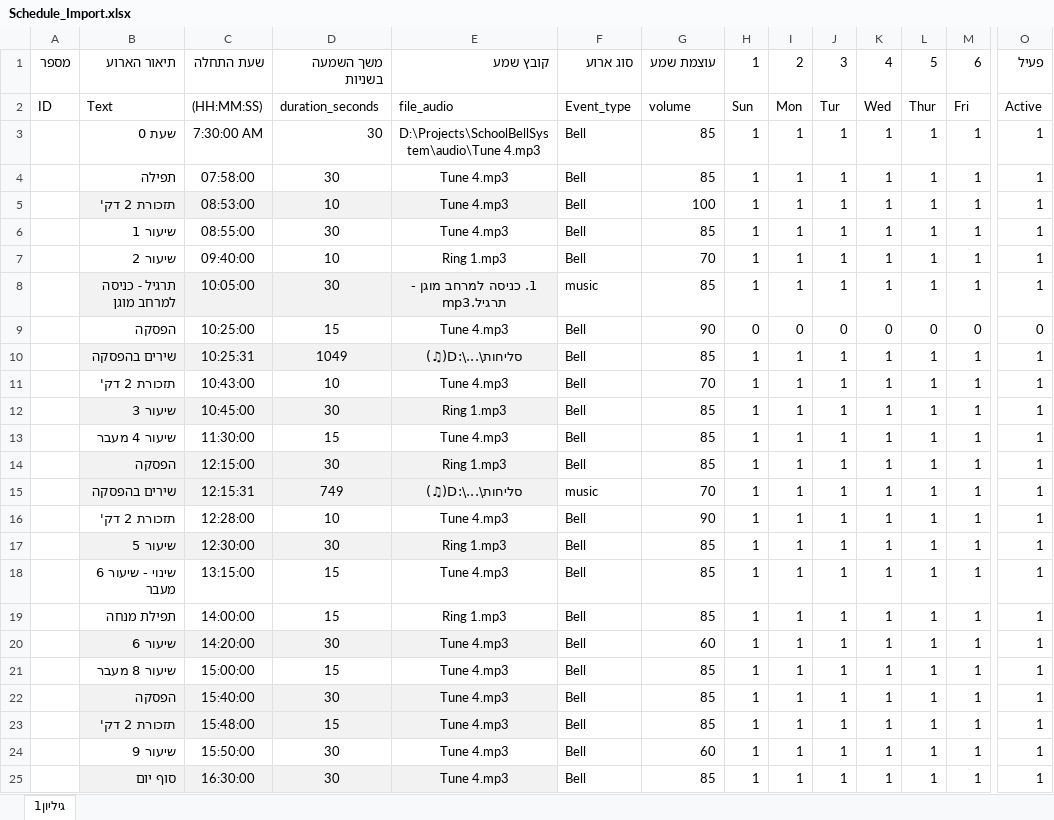
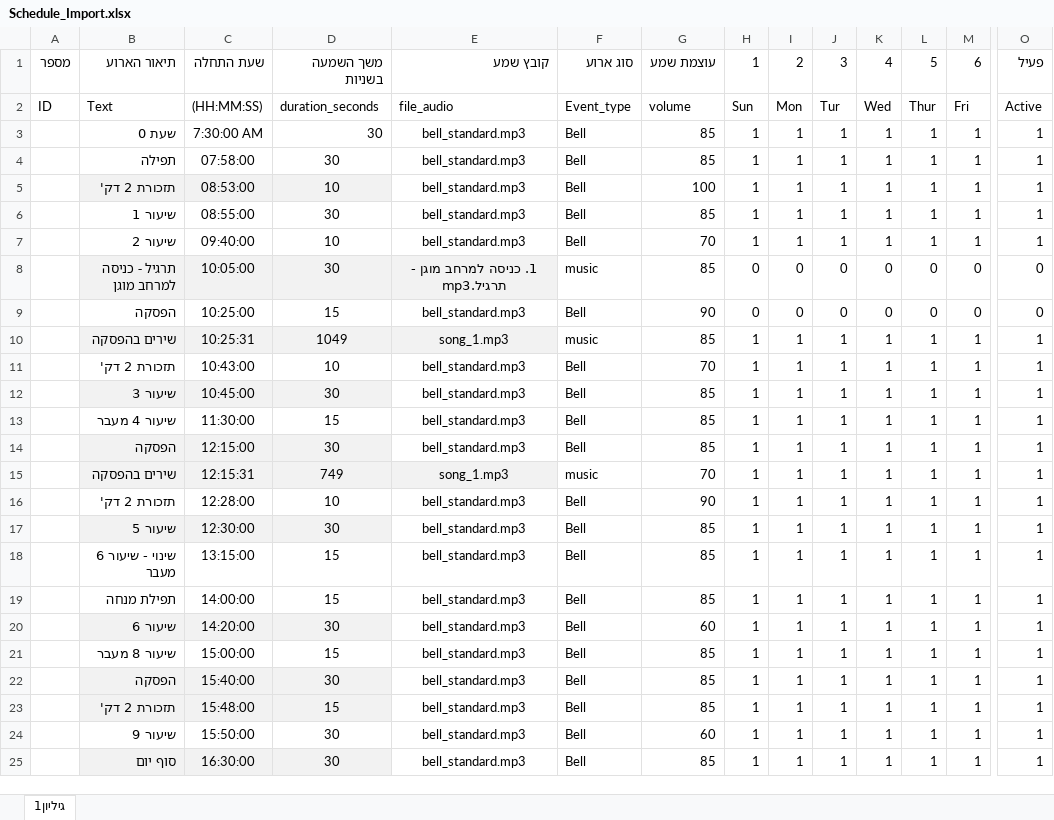
Before and after one commit to 72Eitan/SchoolBellSystem, an Excel workbook: Ex_Import/Schedule_Import.xlsx, sheet גיליון1, drawn as a sheet; only a part is shown, gaps mark what is left out; values as stored, in another font and other column widths than the file's, no borders; the diff names each change by its address in the sheet, - before the commit and + after, or states it on an @@ line.

```diff
--- a/Ex_Import/Schedule_Import.xlsx (sheet גיליון1)
+++ b/Ex_Import/Schedule_Import.xlsx (sheet גיליון1)
-E3: D:\Projects\SchoolBellSystem\audio\Tune 4.mp3
+E3: bell_standard.mp3
-E4:E6: Tune 4.mp3
+E4:E6: bell_standard.mp3
-E5 fill: #F2F2F2
+E5 fill: none
-E7: Ring 1.mp3
+E7: bell_standard.mp3
-H8: 1
+H8: 0
-I8: 1
+I8: 0
-J8: 1
+J8: 0
-K8: 1
+K8: 0
-L8: 1
+L8: 0
-M8: 1
+M8: 0
-O8: 1
+O8: 0
-E9: Tune 4.mp3
+E9: bell_standard.mp3
-E10: (♫)D:\...\סליחות
+E10: song_1.mp3
-F10: Bell
+F10: music
-E11: Tune 4.mp3
+E11: bell_standard.mp3
-E12: Ring 1.mp3
+E12: bell_standard.mp3
-E12 fill: #F2F2F2
+E12 fill: none
-E13: Tune 4.mp3
+E13: bell_standard.mp3
-E14: Ring 1.mp3
+E14: bell_standard.mp3
-E14 fill: #F2F2F2
+E14 fill: none
-E15: (♫)D:\...\סליחות
+E15: song_1.mp3
-E16: Tune 4.mp3
+E16: bell_standard.mp3
-E17: Ring 1.mp3
+E17: bell_standard.mp3
-E17 fill: #F2F2F2
+E17 fill: none
-E18: Tune 4.mp3
+E18: bell_standard.mp3
-E19: Ring 1.mp3
+E19: bell_standard.mp3
-E20:E25: Tune 4.mp3
+E20:E25: bell_standard.mp3
-E20 fill: #F2F2F2
+E20 fill: none
-E22:E23 fill: #F2F2F2
+E22:E23 fill: none
-E25 fill: #F2F2F2
+E25 fill: none
```
Also changed, not shown: 13 other files.
